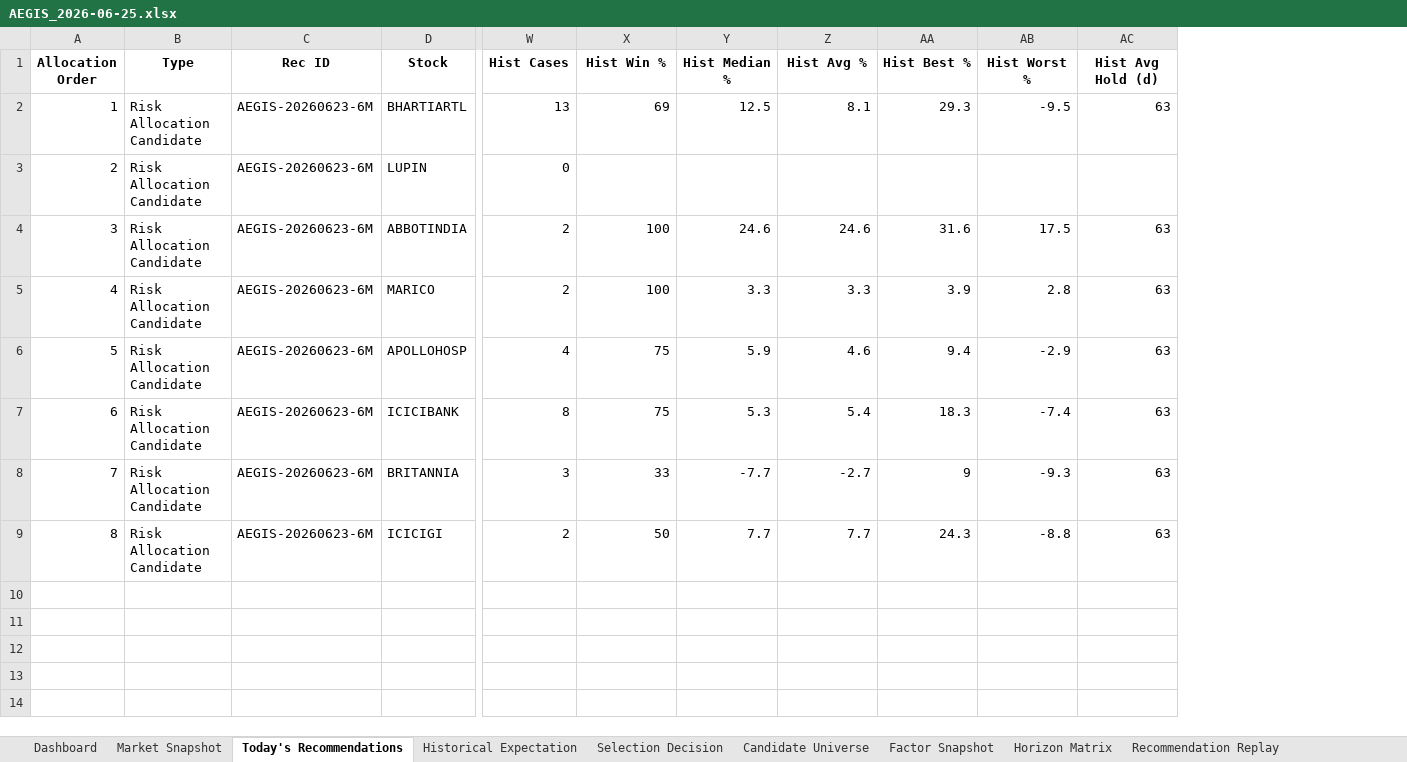
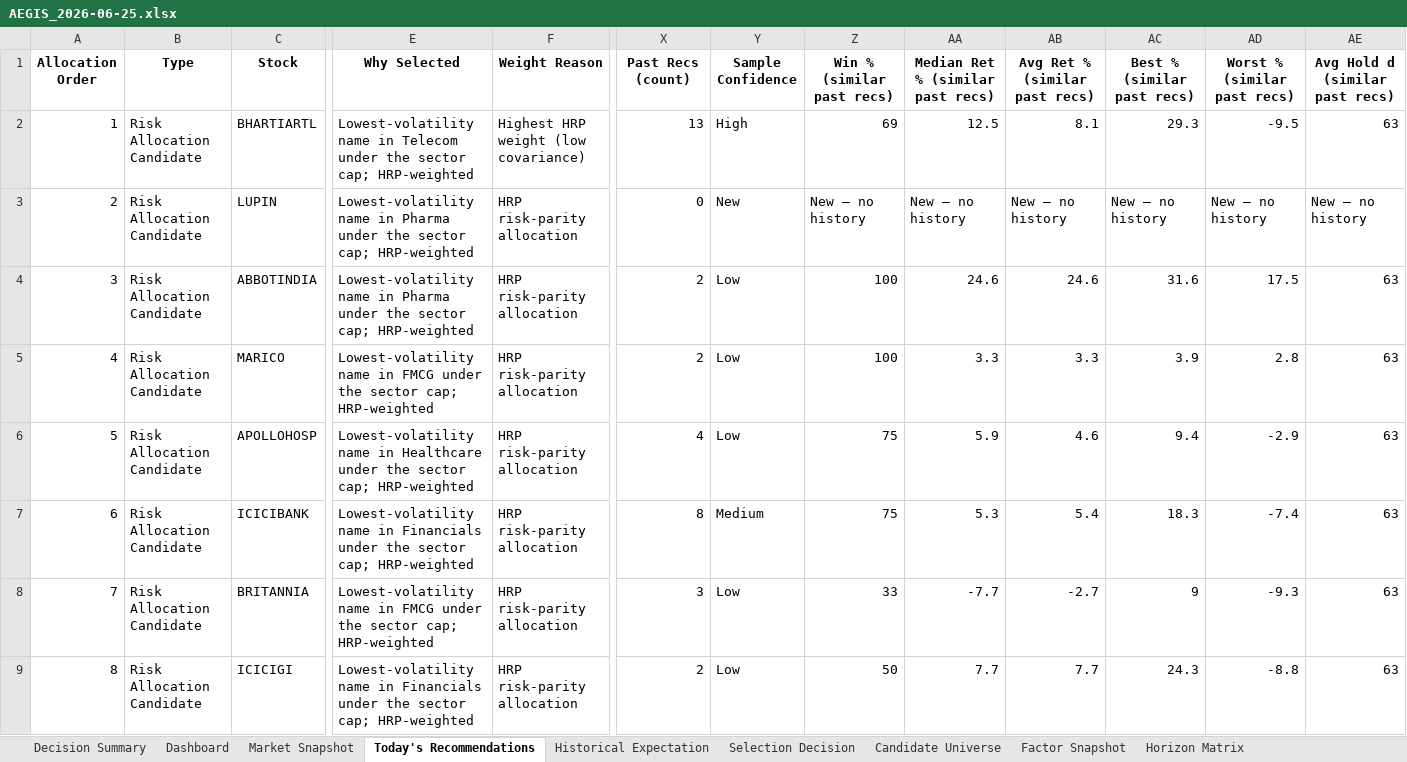
Before and after one commit to gujja330/NexaQuant, an Excel workbook: reports/AEGIS_2026-06-25.xlsx, sheet Today's Recommendations, drawn as a sheet; only a part is shown, gaps mark what is left out; values as stored, in another font and other column widths than the file's, no borders; removed rows and columns are numbered as before the commit, all else as after; the diff names each change by its address in the sheet, - before the commit and + after, or states it on an @@ line.

```diff
--- a/reports/AEGIS_2026-06-25.xlsx (sheet Today's Recommendations)
+++ b/reports/AEGIS_2026-06-25.xlsx (sheet Today's Recommendations)
+sheet tab: Decision Summary
-column C (Rec ID), rows 2-9: all AEGIS-20260623-6M
+column E (Why Selected), rows 2-9: Lowest-volatility name in Telecom under the sector cap; HRP-weighted | Lowest-volatility name in Pharma under the sector cap; HRP-weighted | Lowest-volatility name in Pharma under the sector cap; HRP-weighted | Lowest-volatility name in FMCG under the sector cap; HRP-weighted | Lowest-volatility name in Healthcare under the sector cap; HRP-weighted | Lowest-volatility name in Financials under the sector cap; HRP-weighted | Lowest-volatility name in FMCG under the sector cap; HRP-weighted | Lowest-volatility name in Financials under the sector cap; HRP-weighted
+column F (Weight Reason), rows 2-9: Highest HRP weight (low covariance) | HRP risk-parity allocation | HRP risk-parity allocation | HRP risk-parity allocation | HRP risk-parity allocation | HRP risk-parity allocation | HRP risk-parity allocation | HRP risk-parity allocation
+column Y (Sample Confidence), rows 2-9: High | New | Low | Low | Low | Medium | Low | Low
-X1: Hist Cases
+X1: Past Recs (count)
-Z1: Hist Win %
+Z1: Win % (similar past recs)
-AA1: Hist Median %
+AA1: Median Ret % (similar past recs)
-AB1: Hist Avg %
+AB1: Avg Ret % (similar past recs)
-AC1: Hist Best %
+AC1: Best % (similar past recs)
-AD1: Hist Worst %
+AD1: Worst % (similar past recs)
-AE1: Hist Avg Hold (d)
+AE1: Avg Hold d (similar past recs)
-Z3 (Win % (similar past recs)): (empty)
+Z3 (Win % (similar past recs)): New — no history
-AA3 (Median Ret % (similar past recs)): (empty)
+AA3 (Median Ret % (similar past recs)): New — no history
-AB3 (Avg Ret % (similar past recs)): (empty)
+AB3 (Avg Ret % (similar past recs)): New — no history
-AC3 (Best % (similar past recs)): (empty)
+AC3 (Best % (similar past recs)): New — no history
-AD3 (Worst % (similar past recs)): (empty)
+AD3 (Worst % (similar past recs)): New — no history
-AE3 (Avg Hold d (similar past recs)): (empty)
+AE3 (Avg Hold d (similar past recs)): New — no history
```
Also changed, not shown: sheet Candidate Universe, sheet Strategy Replay, sheet Recommendation Replay, 1 other file.
